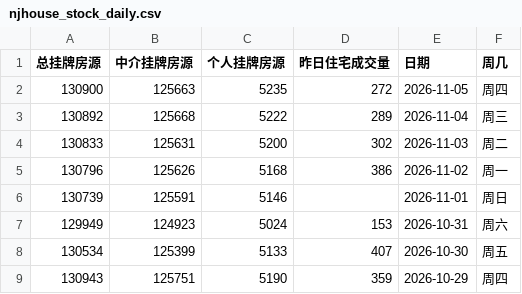
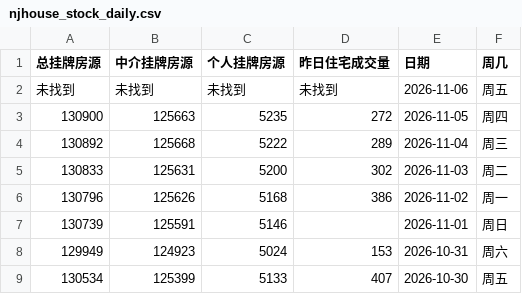
Before and after one commit to Channe/njhouse, a CSV file: house_scripts/njhouse_stock_daily/njhouse_stock_daily.csv, drawn as a sheet; only a part is shown; the shorter side is filled out with more unchanged rows.

```diff
--- a/house_scripts/njhouse_stock_daily/njhouse_stock_daily.csv
+++ b/house_scripts/njhouse_stock_daily/njhouse_stock_daily.csv
@@ -1,2 +1,3 @@
 总挂牌房源,中介挂牌房源,个人挂牌房源,昨日住宅成交量,日期,周几
+未找到,未找到,未找到,未找到,2026-11-06,周五
 130900,125663,5235,272,2026-11-05,周四
```
Also changed, not shown: 3 other files.
